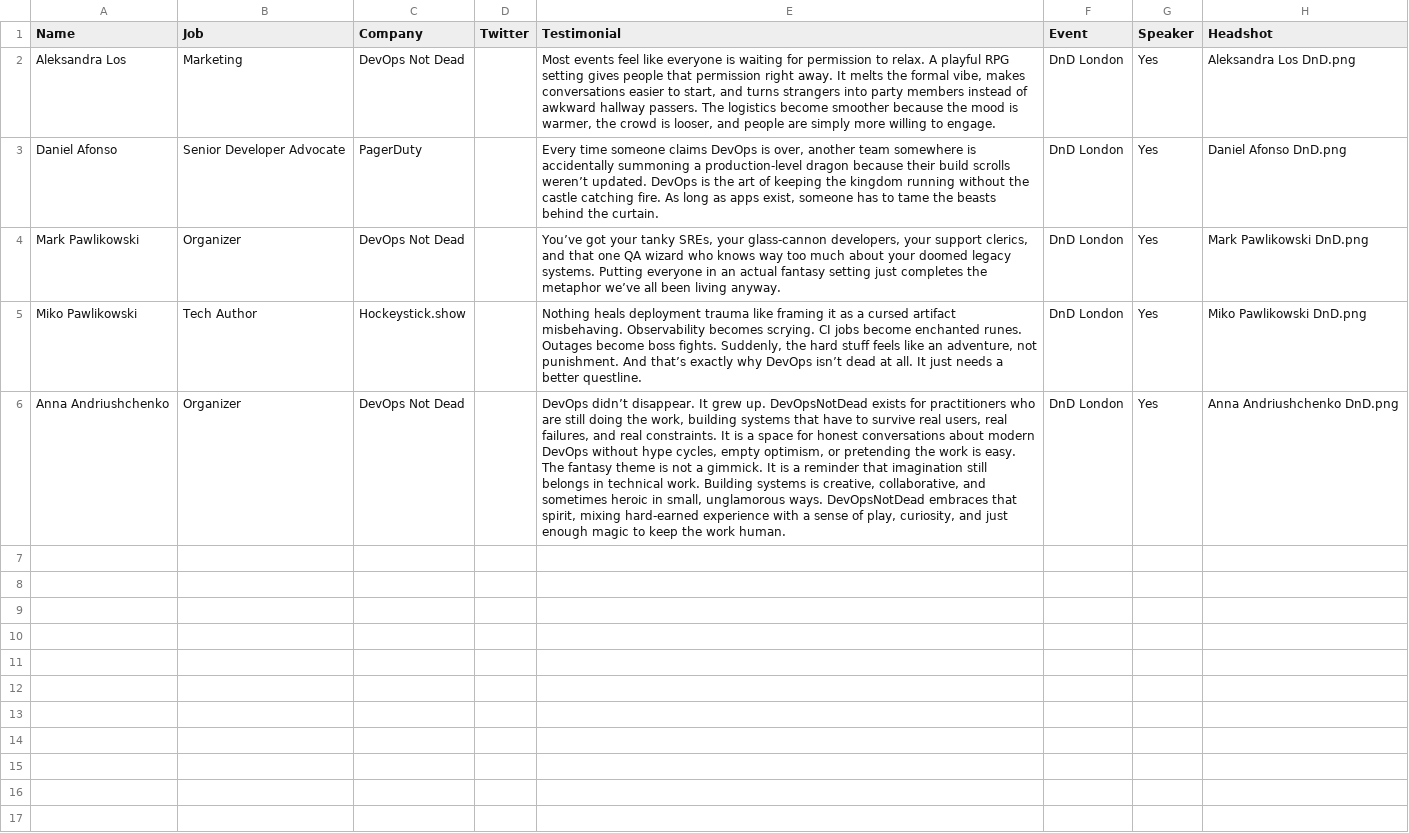
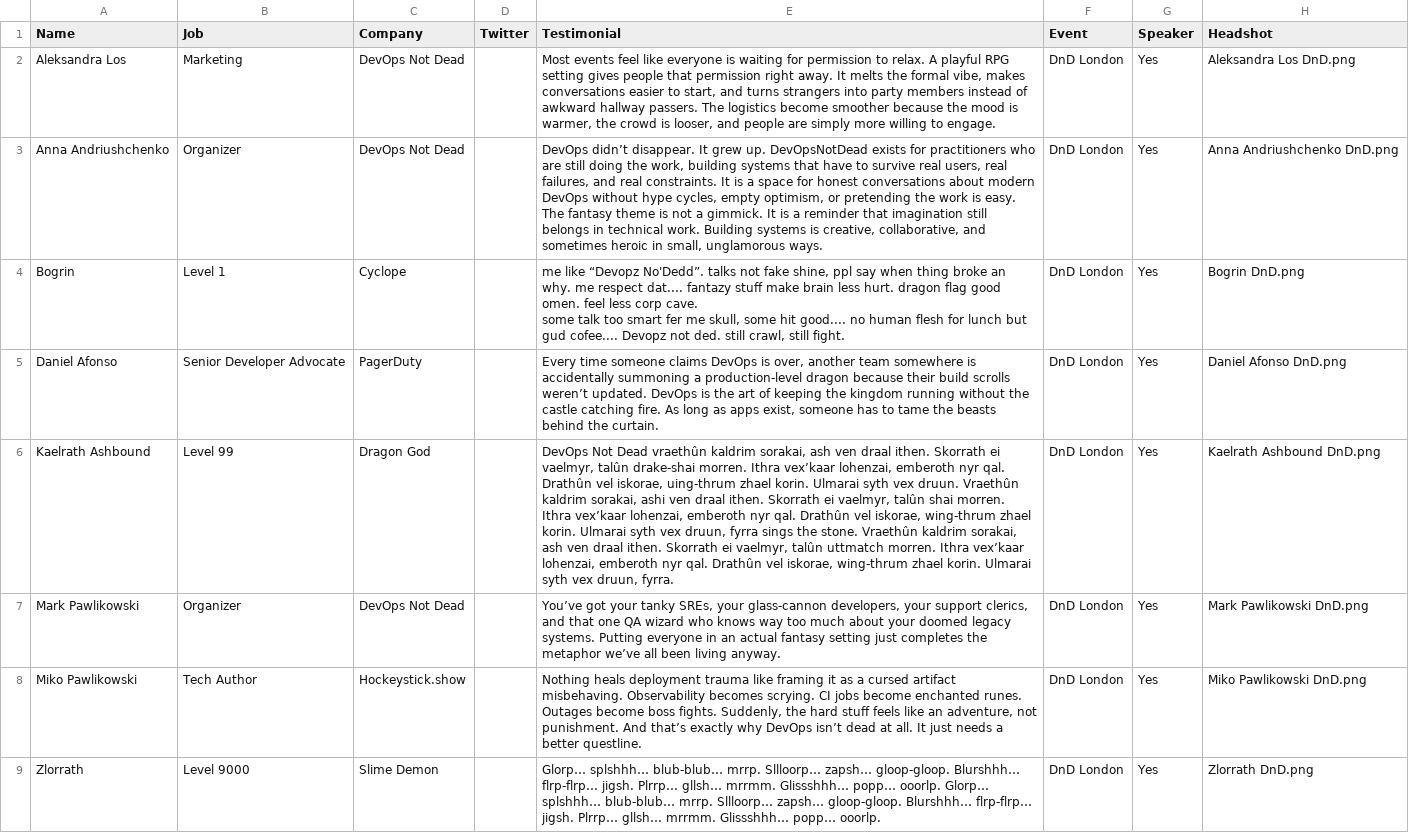
Before and after one commit to sreday/devopsnotdead, a CSV file: home/_db/testimonials.csv, drawn as a sheet; removed rows and columns are numbered as before the commit, all else as after; ↵ is a line break in a cell; the diff names each change by its address in the sheet, - before the commit and + after, or states it on an @@ line.

Commit message:
Add files via upload

```diff
--- a/home/_db/testimonials.csv
+++ b/home/_db/testimonials.csv
+row 3: Anna Andriushchenko | Organizer | DevOps Not Dead |  | DevOps didn’t disappear. It grew up. DevOpsNotDead exists for practitioners who are still doing the work, building systems that have to survive real users, real failures, and real constraints. It is a space for honest conversations about modern DevOps without hype cycles, empty optimism, or pretending the work is easy. The fantasy theme is not a gimmick. It is a reminder that imagination still belongs in technical work. Building systems is creative, collaborative, and sometimes heroic in small, unglamorous ways. | DnD London | Yes | Anna Andriushchenko DnD.png
+row 4: Bogrin | Level 1 | Cyclope |  | me like “Devopz No'Dedd”. talks not fake shine, ppl say when thing broke an why. me respect dat.... fantazy stuff make brain less hurt. dragon flag good omen. feel less corp cave. ↵ some talk too smart fer me skull, some hit good.... no human flesh for lunch but gud cofee.... Devopz not ded. still crawl, still fight. | DnD London | Yes | Bogrin DnD.png
+row 6: Kaelrath Ashbound | Level 99 | Dragon God |  | DevOps Not Dead vraethûn kaldrim sorakai, ash ven draal ithen. Skorrath ei vaelmyr, talûn drake-shai morren. Ithra vex’kaar lohenzai, emberoth nyr qal. Drathûn vel iskorae, uing-thrum zhael korin. Ulmarai syth vex druun. Vraethûn kaldrim sorakai, ashi ven draal ithen. Skorrath ei vaelmyr, talûn shai morren. Ithra vex’kaar lohenzai, emberoth nyr qal. Drathûn vel iskorae, wing-thrum zhael korin. Ulmarai syth vex druun, fyrra sings the stone. Vraethûn kaldrim sorakai, ash ven draal ithen. Skorrath ei vaelmyr, talûn uttmatch morren. Ithra vex’kaar lohenzai, emberoth nyr qal. Drathûn vel iskorae, wing-thrum zhael korin. Ulmarai syth vex druun, fyrra. | DnD London | Yes | Kaelrath Ashbound DnD.png
-row 6: Anna Andriushchenko | Organizer | DevOps Not Dead |  | DevOps didn’t disappear. It grew up. DevOpsNotDead exists for practitioners who are still doing the work, building systems that have to survive real users, real failures, and real constraints. It is a space for honest conversations about modern DevOps without hype cycles, empty optimism, or pretending the work is easy. ↵ The fantasy theme is not a gimmick. It is a reminder that imagination still belongs in technical work. Building systems is creative, collaborative, and sometimes heroic in small, unglamorous ways. DevOpsNotDead embraces that spirit, mixing hard-earned experience with a sense of play, curiosity, and just enough magic to keep the work human. | DnD London | Yes | Anna Andriushchenko DnD.png
+row 9: Zlorrath | Level 9000 | Slime Demon |  | Glorp… splshhh… blub-blub… mrrp. Sllloorp… zapsh… gloop-gloop. Blurshhh… flrp-flrp… jigsh. Plrrp… gllsh… mrrmm. Glissshhh… popp… ooorlp. Glorp… splshhh… blub-blub… mrrp. Sllloorp… zapsh… gloop-gloop. Blurshhh… flrp-flrp… jigsh. Plrrp… gllsh… mrrmm. Glissshhh… popp… ooorlp. | DnD London | Yes | Zlorrath DnD.png
```
